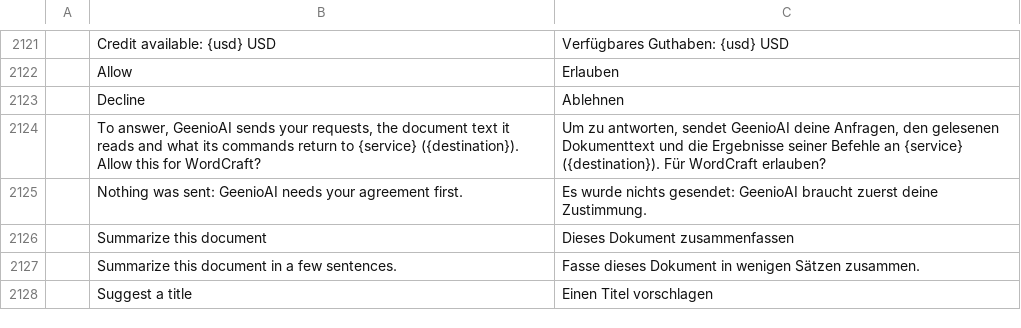
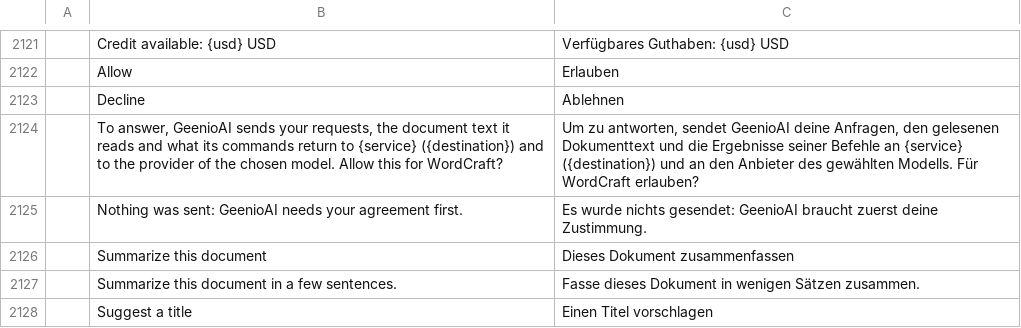
Before and after one commit to Byte42-it/wordcraft-ai-assistant, a TSV file: crates/ui-egui/src/i18n/de.tsv, drawn as a sheet; only a part is shown, gaps mark what is left out.

```diff
--- a/crates/ui-egui/src/i18n/de.tsv
+++ b/crates/ui-egui/src/i18n/de.tsv
@@ -2123,3 +2123,3 @@
 	Decline	Ablehnen
-	To answer, GeenioAI sends your requests, the document text it reads and what its commands return to {service} ({destination}). Allow this for WordCraft?	Um zu antworten, sendet GeenioAI deine Anfragen, den gelesenen Dokumenttext und die Ergebnisse seiner Befehle an {service} ({destination}). Für WordCraft erlauben?
+	To answer, GeenioAI sends your requests, the document text it reads and what its commands return to {service} ({destination}) and to the provider of the chosen model. Allow this for WordCraft?	Um zu antworten, sendet GeenioAI deine Anfragen, den gelesenen Dokumenttext und die Ergebnisse seiner Befehle an {service} ({destination}) und an den Anbieter des gewählten Modells. Für WordCraft erlauben?
 	Nothing was sent: GeenioAI needs your agreement first.	Es wurde nichts gesendet: GeenioAI braucht zuerst deine Zustimmung.
```
Also changed, not shown: crates/ui-egui/src/i18n/bg.tsv, crates/ui-egui/src/i18n/hu.tsv, 20 other files.
